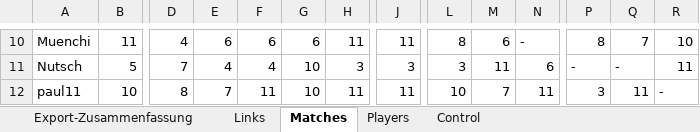
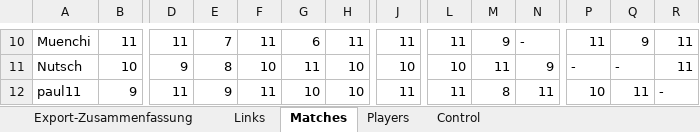
Before and after one commit to andreas0305B/BG_Dashboard, an Excel workbook: 34th_Backgammon-championships_3a_output.xlsx, sheet Matches, drawn as a sheet; only a part is shown, gaps mark what is left out; values as stored, in another font and other column widths than the file's, no borders; the diff covers the shown part only; the diff names each change by its address in the sheet, - before the commit and + after, or states it on an @@ line.

```diff
--- a/34th_Backgammon-championships_3a_output.xlsx (sheet Matches)
+++ b/34th_Backgammon-championships_3a_output.xlsx (sheet Matches)
-D10: 4
+D10: 11
-E10: 6
+E10: 7
-F10: 6
+F10: 11
-L10: 8
+L10: 11
-M10: 6
+M10: 9
-P10: 8
+P10: 11
-Q10: 7
+Q10: 9
-R10: 10
+R10: 11
-B11: 5
+B11: 10
-D11: 7
+D11: 9
-E11: 4
+E11: 8
-F11: 4
+F11: 10
-G11: 10
+G11: 11
-H11: 3
+H11: 10
-J11: 3
+J11: 10
-L11: 3
+L11: 10
-N11: 6
+N11: 9
-B12: 10
+B12: 9
-D12: 8
+D12: 11
-E12: 7
+E12: 9
-H12: 11
+H12: 10
-L12: 10
+L12: 11
-M12: 7
+M12: 8
-P12: 3
+P12: 10
```
Also changed, not shown: 76 edited cells elsewhere in this sheet, sheet Export-Zusammenfassung, sheet Links.
